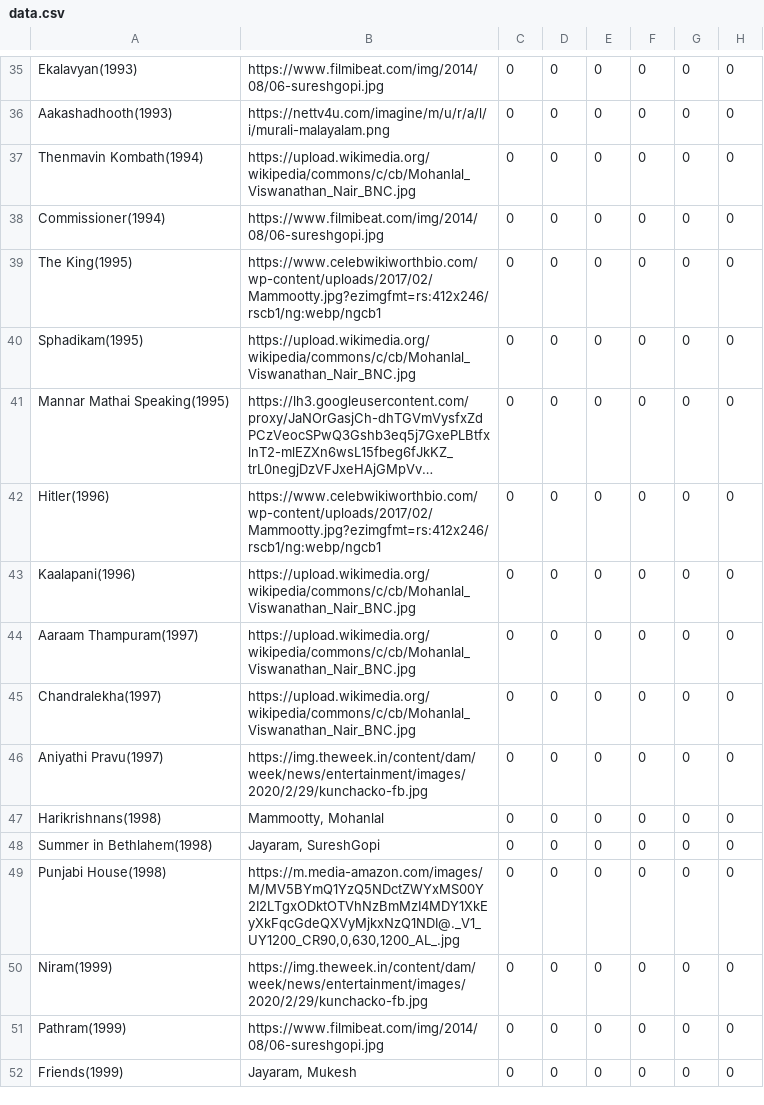
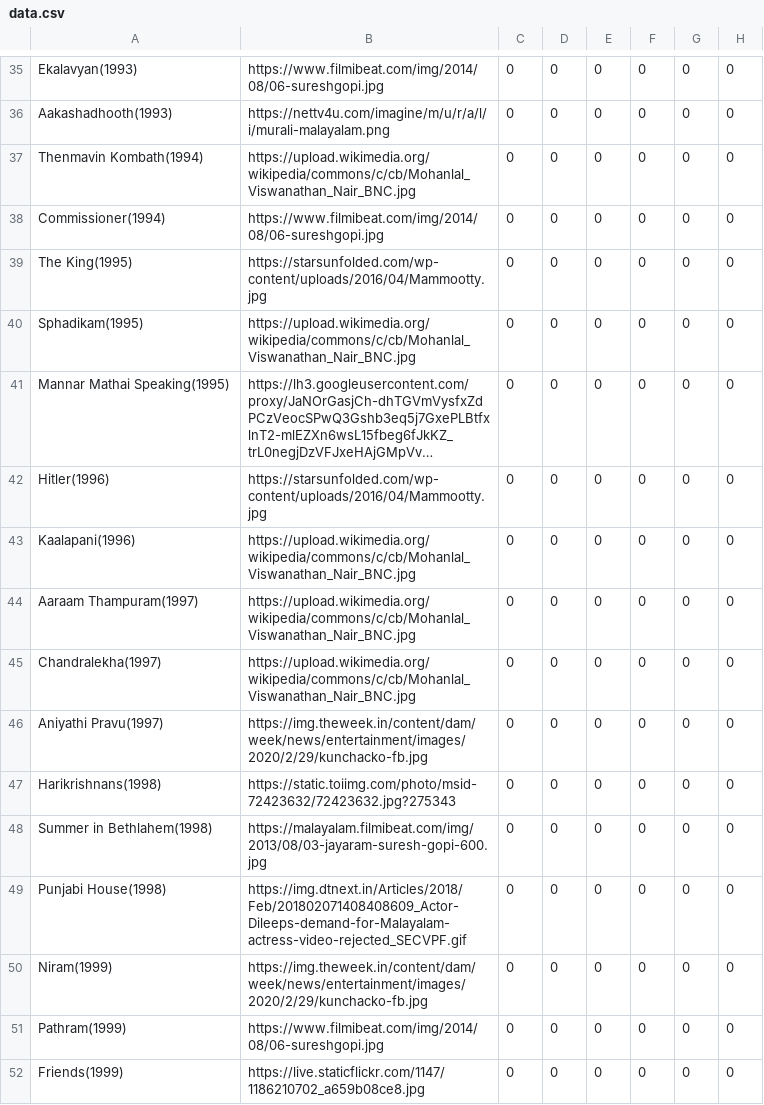
Before and after one commit to MHDYousuf/youtube-chart, a CSV file: data.csv, drawn as a sheet; only a part is shown, gaps mark what is left out; long unchanged cells end in …; the diff covers the shown part only; the diff names each change by its address in the sheet, - before the commit and + after, or states it on an @@ line.

Commit message:
added pics

```diff
--- a/data.csv
+++ b/data.csv
-B39: https://www.celebwikiworthbio.com/wp-content/uploads/2017/02/Mammootty.jpg?ezimgfmt=rs:412x246/rscb1/ng:webp/ngcb1
+B39: https://starsunfolded.com/wp-content/uploads/2016/04/Mammootty.jpg
-B42: https://www.celebwikiworthbio.com/wp-content/uploads/2017/02/Mammootty.jpg?ezimgfmt=rs:412x246/rscb1/ng:webp/ngcb1
+B42: https://starsunfolded.com/wp-content/uploads/2016/04/Mammootty.jpg
-B47: Mammootty, Mohanlal
+B47: https://static.toiimg.com/photo/msid-72423632/72423632.jpg?275343
-B48: Jayaram, SureshGopi
+B48: https://malayalam.filmibeat.com/img/2013/08/03-jayaram-suresh-gopi-600.jpg
-B49: https://m.media-amazon.com/images/M/MV5BYmQ1YzQ5NDctZWYxMS00Y2I2LTgxODktOTVhNzBmMzI4MDY1XkEyXkFqcGdeQXVyMjkxNzQ1NDI@._V1_UY1200_CR90,0,630,1200_AL_.jpg
+B49: https://img.dtnext.in/Articles/2018/Feb/201802071408408609_Actor-Dileeps-demand-for-Malayalam-actress-video-rejected_SECVPF.gif
-B52: Jayaram, Mukesh
+B52: https://live.staticflickr.com/1147/1186210702_a659b08ce8.jpg
```
Also changed, not shown: 51 edited cells elsewhere in this file.
